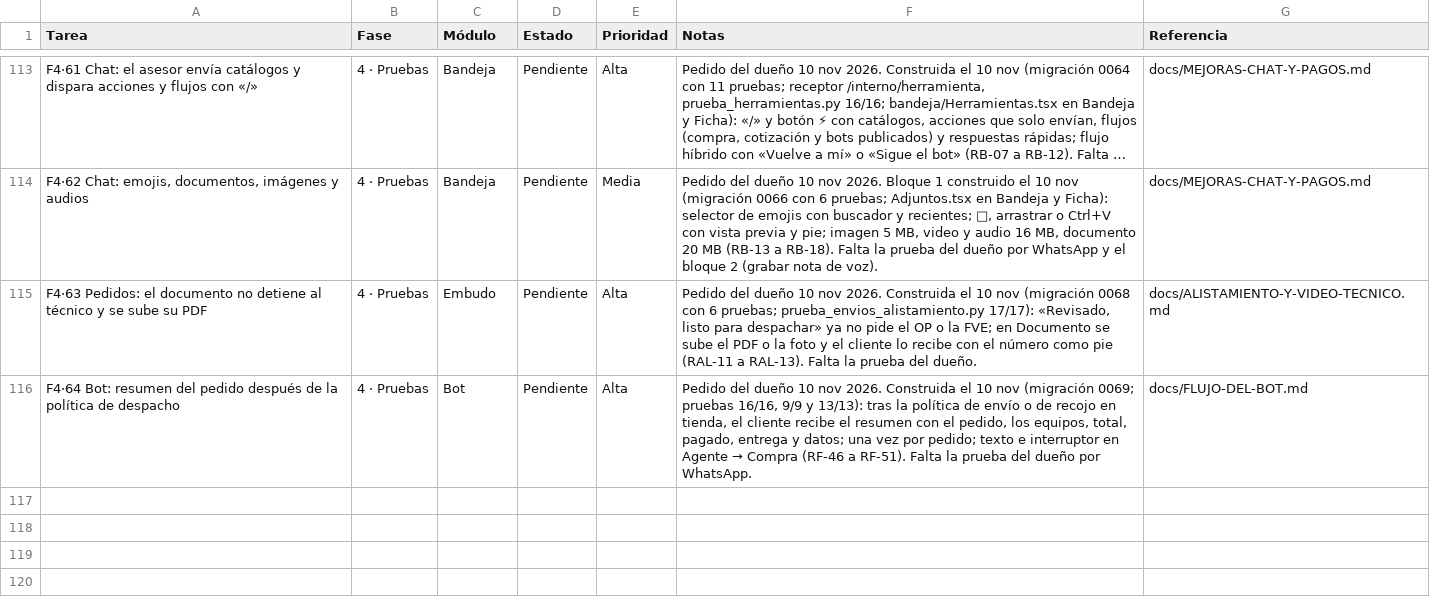
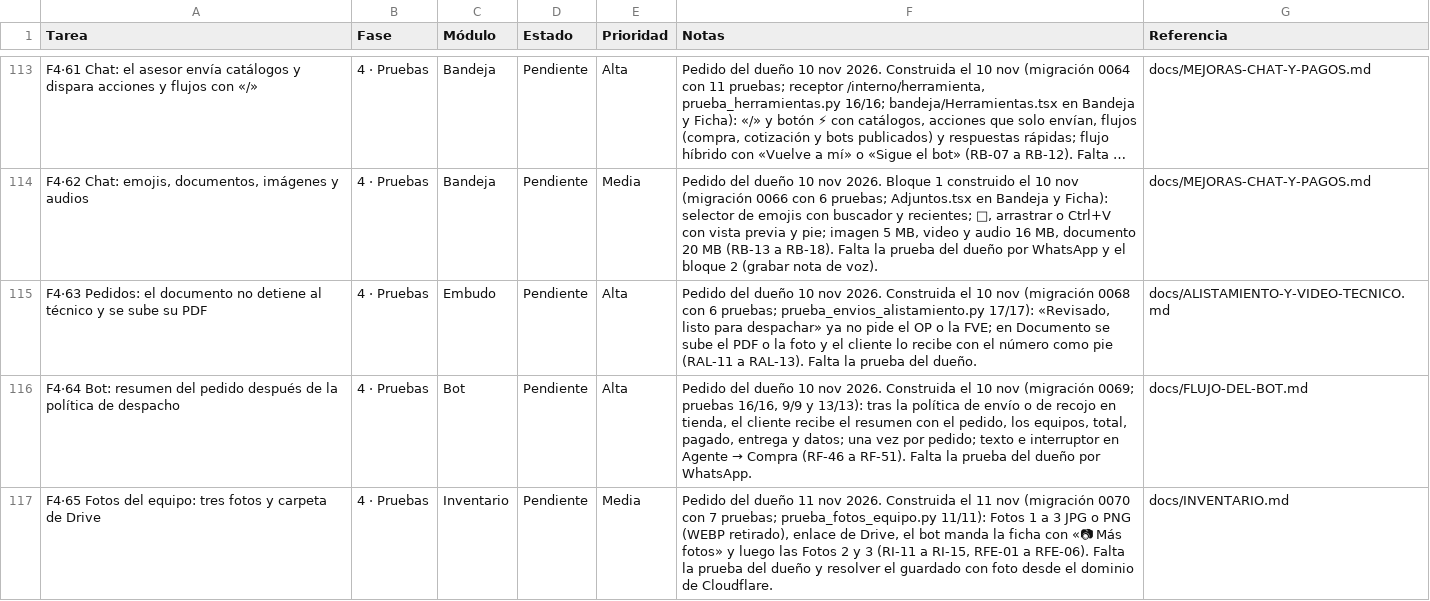
Before and after one commit to Appsheet-jm456/CRM_InventarIA, a CSV file: docs/notion/tareas.csv, drawn as a sheet; only a part is shown, gaps mark what is left out; long unchanged cells end in …; the diff names each change by its address in the sheet, - before the commit and + after, or states it on an @@ line.

```diff
--- a/docs/notion/tareas.csv
+++ b/docs/notion/tareas.csv
+row 117: F4·65 Fotos del equipo: tres fotos y carpeta de Drive | 4 · Pruebas | Inventario | Pendiente | Media | Pedido del dueño 11 nov 2026. Construida el 11 nov (migración 0070 con 7 pruebas; prueba_fotos_equipo.py 11/11): Fotos 1 a 3 JPG o PNG (WEBP retirado), enlace de Drive, el bot manda la ficha con «📷 Más fotos» y luego las Fotos 2 y 3 (RI-11 a RI-15, RFE-01 a RFE-06). Falta la prueba del dueño y resolver el guardado con foto desde el dominio de Cloudflare. | docs/INVENTARIO.md
```
Also changed, not shown: 13 other files.
